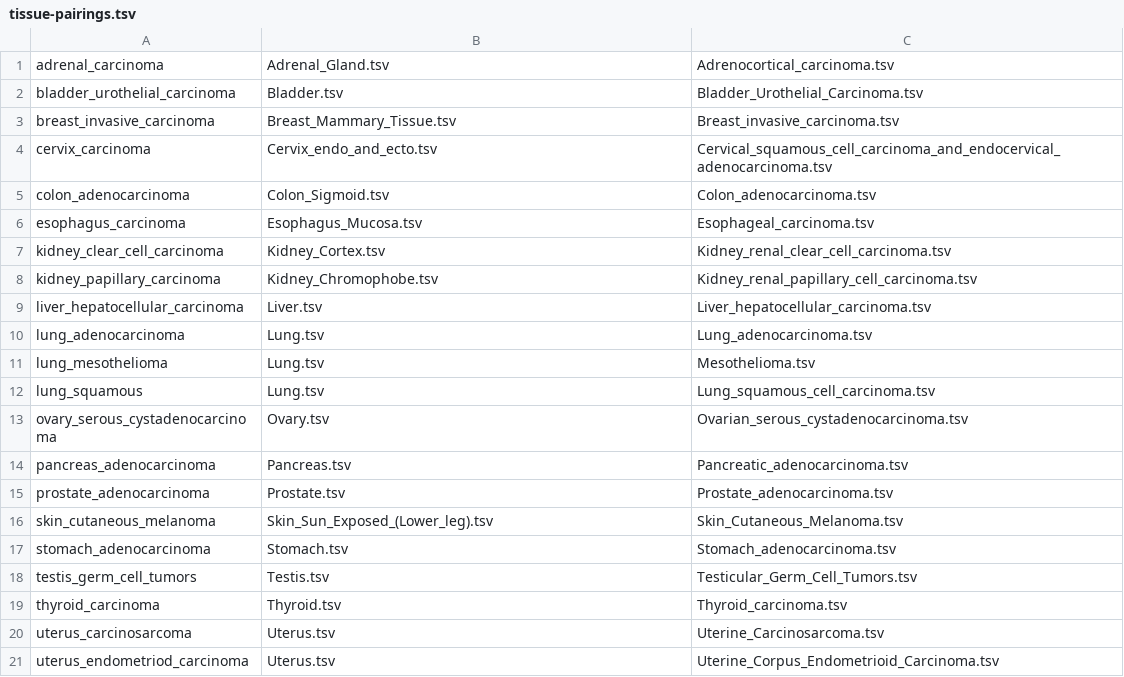
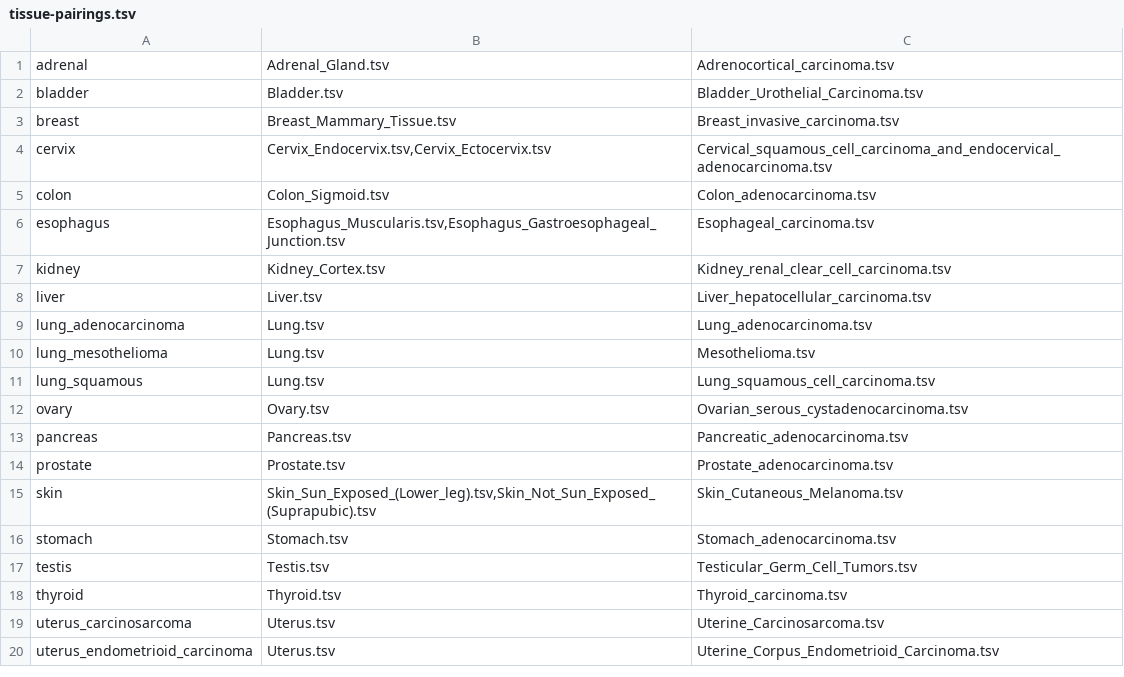
Before and after one commit to jvivian/rnaseq-recompute-analysis, a TSV file: data/tissue-pairings.tsv, drawn as a sheet.

Commit message:
Update tissue pairing based on tSNE pairing
tSNE notebook to be committed

```diff
--- a/data/tissue-pairings.tsv
+++ b/data/tissue-pairings.tsv
@@ -1,10 +1,9 @@
-adrenal_carcinoma	Adrenal_Gland.tsv	Adrenocortical_carcinoma.tsv
-bladder_urothelial_carcinoma	Bladder.tsv	Bladder_Urothelial_Carcinoma.tsv
-breast_invasive_carcinoma	Breast_Mammary_Tissue.tsv	Breast_invasive_carcinoma.tsv
-cervix_carcinoma	Cervix_endo_and_ecto.tsv	Cervical_squamous_cell_carcinoma_and_endocervical_adenocarcinoma.tsv
-colon_adenocarcinoma	Colon_Sigmoid.tsv	Colon_adenocarcinoma.tsv
-esophagus_carcinoma	Esophagus_Mucosa.tsv	Esophageal_carcinoma.tsv
-kidney_clear_cell_carcinoma	Kidney_Cortex.tsv	Kidney_renal_clear_cell_carcinoma.tsv
-kidney_papillary_carcinoma	Kidney_Chromophobe.tsv	Kidney_renal_papillary_cell_carcinoma.tsv
-liver_hepatocellular_carcinoma	Liver.tsv	Liver_hepatocellular_carcinoma.tsv
+adrenal	Adrenal_Gland.tsv	Adrenocortical_carcinoma.tsv
+bladder	Bladder.tsv	Bladder_Urothelial_Carcinoma.tsv
+breast	Breast_Mammary_Tissue.tsv	Breast_invasive_carcinoma.tsv
+cervix	Cervix_Endocervix.tsv,Cervix_Ectocervix.tsv	Cervical_squamous_cell_carcinoma_and_endocervical_adenocarcinoma.tsv
+colon	Colon_Sigmoid.tsv	Colon_adenocarcinoma.tsv
+esophagus	Esophagus_Muscularis.tsv,Esophagus_Gastroesophageal_Junction.tsv	Esophageal_carcinoma.tsv
+kidney	Kidney_Cortex.tsv	Kidney_renal_clear_cell_carcinoma.tsv
+liver	Liver.tsv	Liver_hepatocellular_carcinoma.tsv
 lung_adenocarcinoma	Lung.tsv	Lung_adenocarcinoma.tsv
@@ -12,10 +11,10 @@ lung_mesothelioma	Lung.tsv	Mesothelioma.tsv
 lung_squamous	Lung.tsv	Lung_squamous_cell_carcinoma.tsv
-ovary_serous_cystadenocarcinoma	Ovary.tsv	Ovarian_serous_cystadenocarcinoma.tsv
-pancreas_adenocarcinoma	Pancreas.tsv	Pancreatic_adenocarcinoma.tsv
-prostate_adenocarcinoma	Prostate.tsv	Prostate_adenocarcinoma.tsv
-skin_cutaneous_melanoma	Skin_Sun_Exposed_(Lower_leg).tsv	Skin_Cutaneous_Melanoma.tsv
-stomach_adenocarcinoma	Stomach.tsv	Stomach_adenocarcinoma.tsv
-testis_germ_cell_tumors	Testis.tsv	Testicular_Germ_Cell_Tumors.tsv
-thyroid_carcinoma	Thyroid.tsv	Thyroid_carcinoma.tsv
+ovary	Ovary.tsv	Ovarian_serous_cystadenocarcinoma.tsv
+pancreas	Pancreas.tsv	Pancreatic_adenocarcinoma.tsv
+prostate	Prostate.tsv	Prostate_adenocarcinoma.tsv
+skin	Skin_Sun_Exposed_(Lower_leg).tsv,Skin_Not_Sun_Exposed_(Suprapubic).tsv	Skin_Cutaneous_Melanoma.tsv
+stomach	Stomach.tsv	Stomach_adenocarcinoma.tsv
+testis	Testis.tsv	Testicular_Germ_Cell_Tumors.tsv
+thyroid	Thyroid.tsv	Thyroid_carcinoma.tsv
 uterus_carcinosarcoma	Uterus.tsv	Uterine_Carcinosarcoma.tsv
-uterus_endometriod_carcinoma	Uterus.tsv	Uterine_Corpus_Endometrioid_Carcinoma.tsv
+uterus_endometrioid_carcinoma	Uterus.tsv	Uterine_Corpus_Endometrioid_Carcinoma.tsv
```
